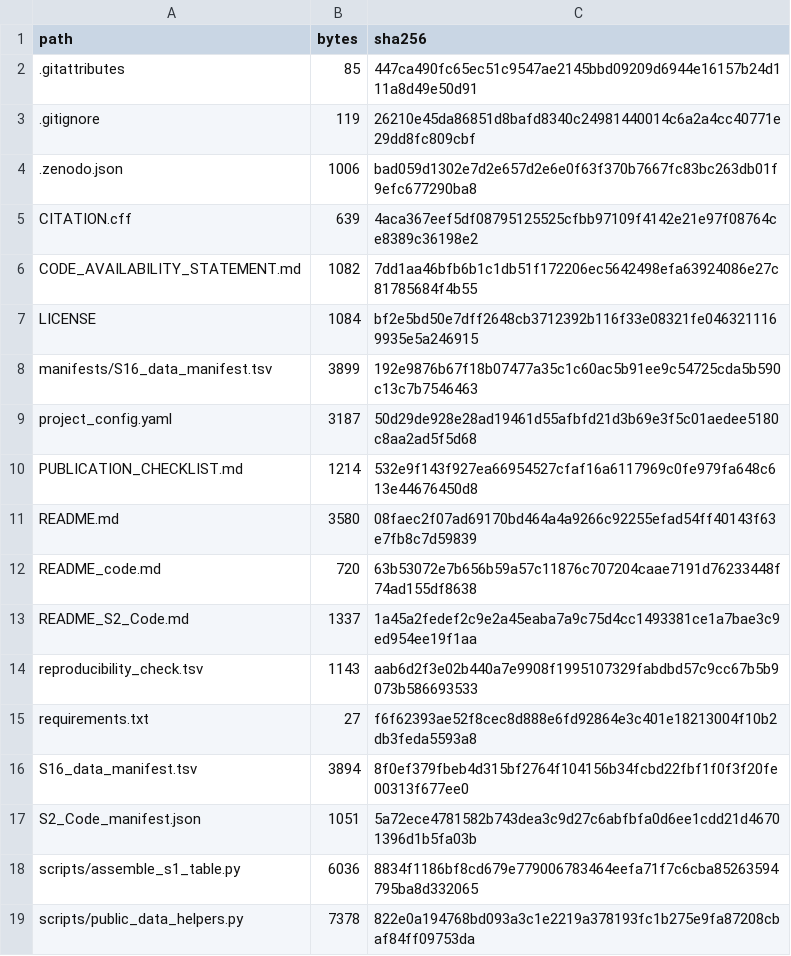
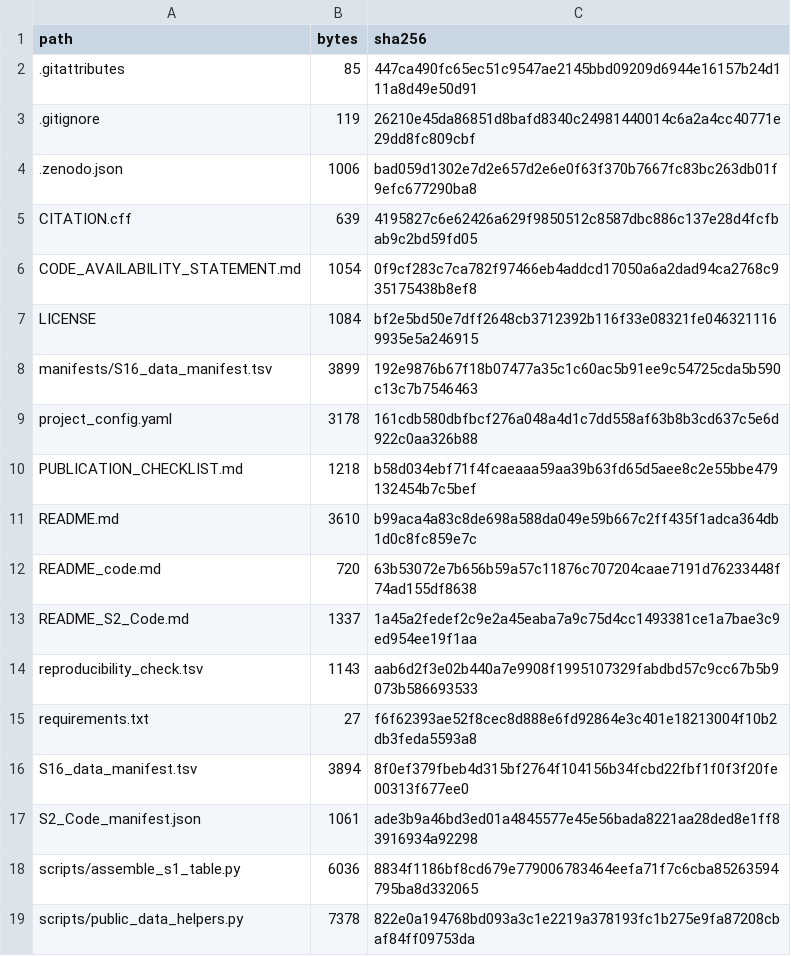
Before and after one commit to afa-cloud/escc-spatial-bulk-validation-framework-code, a TSV file: REPOSITORY_MANIFEST.tsv, drawn as a sheet; only a part is shown.

```diff
--- a/REPOSITORY_MANIFEST.tsv
+++ b/REPOSITORY_MANIFEST.tsv
@@ -4,9 +4,9 @@ path	bytes	sha256
 .zenodo.json	1006	bad059d1302e7d2e657d2e6e0f63f370b7667fc83bc263db01f9efc677290ba8
-CITATION.cff	639	4aca367eef5df08795125525cfbb97109f4142e21e97f08764ce8389c36198e2
-CODE_AVAILABILITY_STATEMENT.md	1082	7dd1aa46bfb6b1c1db51f172206ec5642498efa63924086e27c81785684f4b55
+CITATION.cff	639	4195827c6e62426a629f9850512c8587dbc886c137e28d4fcfbab9c2bd59fd05
+CODE_AVAILABILITY_STATEMENT.md	1054	0f9cf283c7ca782f97466eb4addcd17050a6a2dad94ca2768c935175438b8ef8
 LICENSE	1084	bf2e5bd50e7dff2648cb3712392b116f33e08321fe0463211169935e5a246915
 manifests/S16_data_manifest.tsv	3899	192e9876b67f18b07477a35c1c60ac5b91ee9c54725cda5b590c13c7b7546463
-project_config.yaml	3187	50d29de928e28ad19461d55afbfd21d3b69e3f5c01aedee5180c8aa2ad5f5d68
-PUBLICATION_CHECKLIST.md	1214	532e9f143f927ea66954527cfaf16a6117969c0fe979fa648c613e44676450d8
-README.md	3580	08faec2f07ad69170bd464a4a9266c92255efad54ff40143f63e7fb8c7d59839
+project_config.yaml	3178	161cdb580dbfbcf276a048a4d1c7dd558af63b8b3cd637c5e6d922c0aa326b88
+PUBLICATION_CHECKLIST.md	1218	b58d034ebf71f4fcaeaaa59aa39b63fd65d5aee8c2e55bbe479132454b7c5bef
+README.md	3610	b99aca4a83c8de698a588da049e59b667c2ff435f1adca364db1d0c8fc859e7c
 README_code.md	720	63b53072e7b656b59a57c11876c707204caae7191d76233448f74ad155df8638
@@ -16,3 +16,3 @@ requirements.txt	27	f6f62393ae52f8cec8d888e6fd92864e3c401e18213004f10b2db3feda55
 S16_data_manifest.tsv	3894	8f0ef379fbeb4d315bf2764f104156b34fcbd22fbf1f0f3f20fe00313f677ee0
-S2_Code_manifest.json	1051	5a72ece4781582b743dea3c9d27c6abfbfa0d6ee1cdd21d46701396d1b5fa03b
+S2_Code_manifest.json	1061	ade3b9a46bd3ed01a4845577e45e56bada8221aa28ded8e1ff83916934a92298
 scripts/assemble_s1_table.py	6036	8834f1186bf8cd679e779006783464eefa71f7c6cba85263594795ba8d332065
```
Also changed, not shown: 7 other files.
